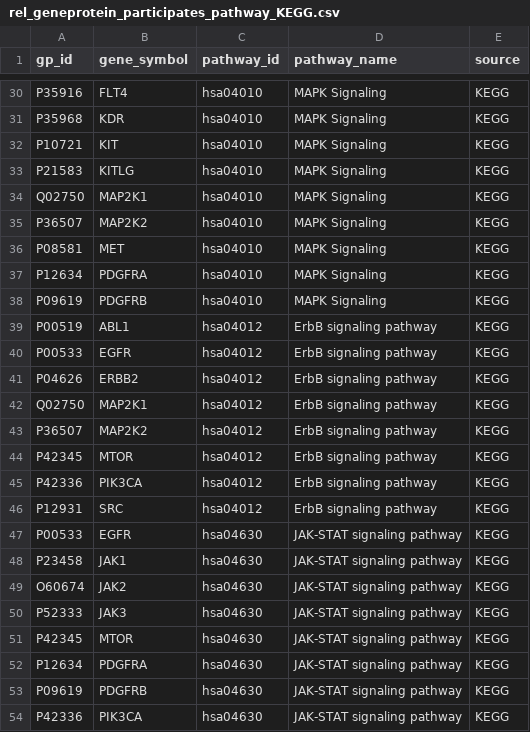
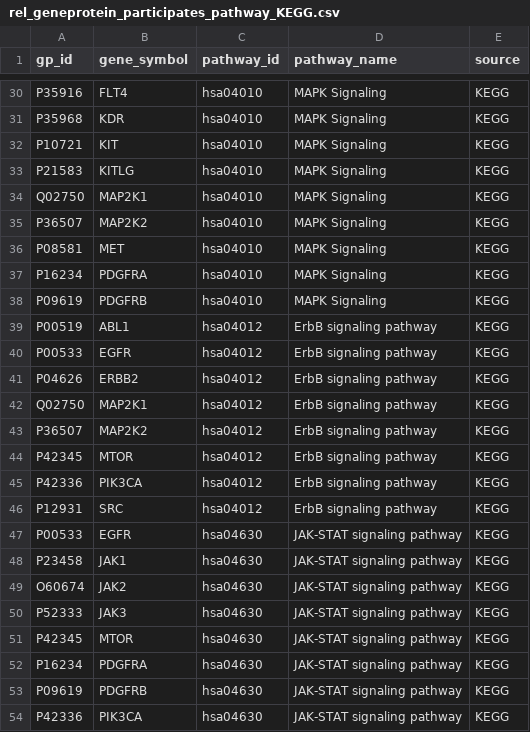
Before and after one commit to kemalsambas/neo4j-kg-data, a CSV file: rel_geneprotein_participates_pathway_KEGG.csv, drawn as a sheet; only a part is shown, gaps mark what is left out.

Commit message:
Update rel_geneprotein_participates_pathway_KEGG.csv

```diff
--- a/rel_geneprotein_participates_pathway_KEGG.csv
+++ b/rel_geneprotein_participates_pathway_KEGG.csv
@@ -36,3 +36,3 @@ P36507,MAP2K2,hsa04010,MAPK Signaling,KEGG
 P08581,MET,hsa04010,MAPK Signaling,KEGG
-P12634,PDGFRA,hsa04010,MAPK Signaling,KEGG
+P16234,PDGFRA,hsa04010,MAPK Signaling,KEGG
 P09619,PDGFRB,hsa04010,MAPK Signaling,KEGG
@@ -51,3 +51,3 @@ P52333,JAK3,hsa04630,JAK-STAT signaling pathway,KEGG
 P42345,MTOR,hsa04630,JAK-STAT signaling pathway,KEGG
-P12634,PDGFRA,hsa04630,JAK-STAT signaling pathway,KEGG
+P16234,PDGFRA,hsa04630,JAK-STAT signaling pathway,KEGG
 P09619,PDGFRB,hsa04630,JAK-STAT signaling pathway,KEGG
```
